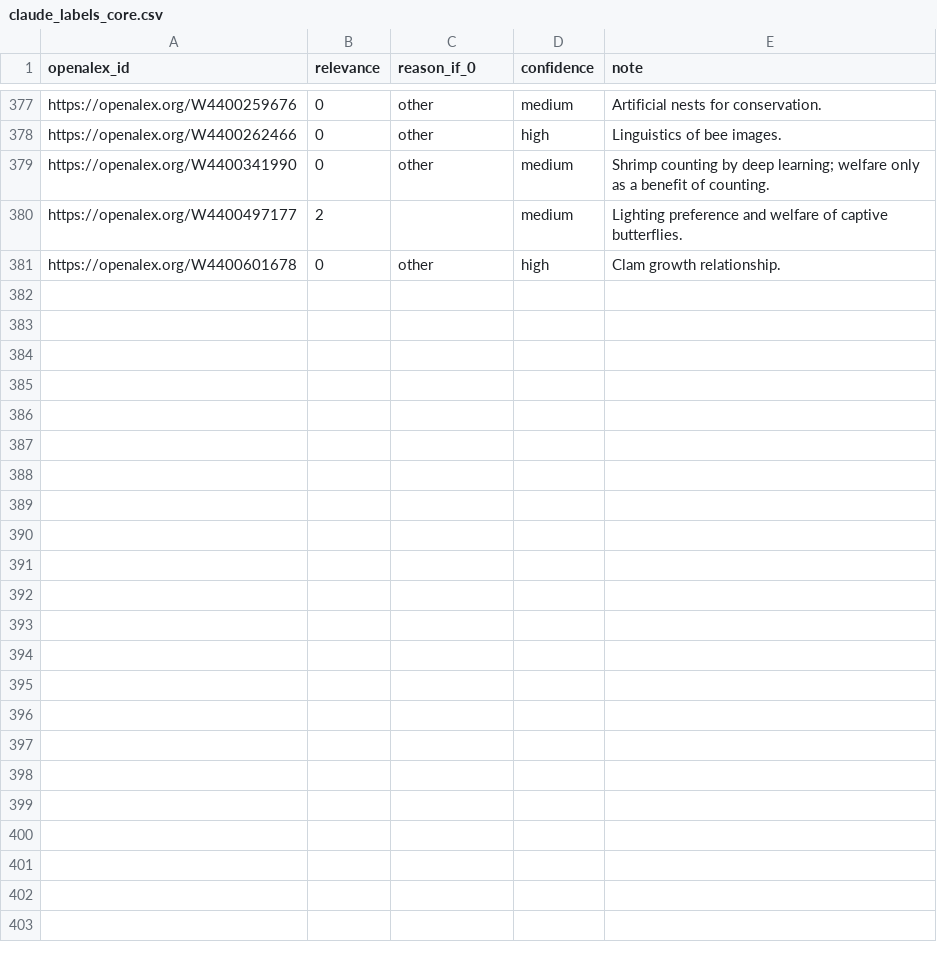
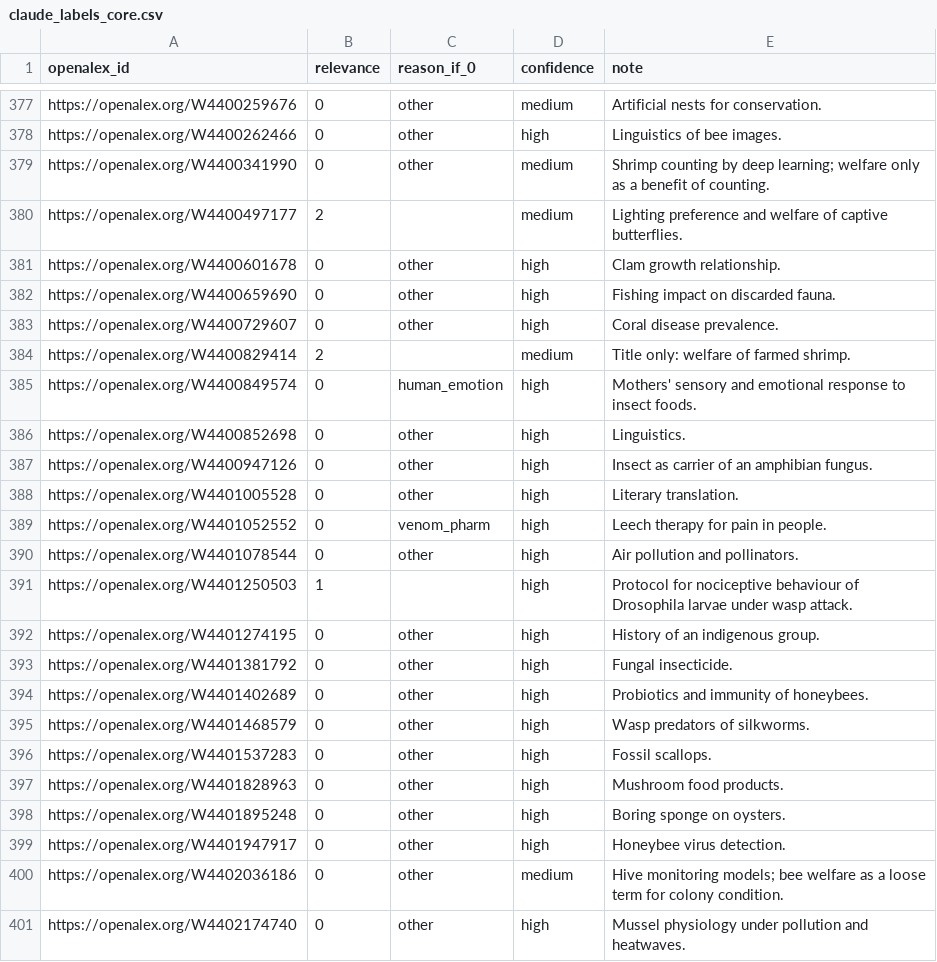
Before and after one commit to solimarygh/iwrs-welfare-stats, a CSV file: data/validation/claude_labels_core.csv, drawn as a sheet; only a part is shown, gaps mark what is left out; the diff names each change by its address in the sheet, - before the commit and + after, or states it on an @@ line.

```diff
--- a/data/validation/claude_labels_core.csv
+++ b/data/validation/claude_labels_core.csv
+row 382: https://openalex.org/W4400659690 | 0 | other | high | Fishing impact on discarded fauna.
+row 383: https://openalex.org/W4400729607 | 0 | other | high | Coral disease prevalence.
+row 384: https://openalex.org/W4400829414 | 2 |  | medium | Title only: welfare of farmed shrimp.
+row 385: https://openalex.org/W4400849574 | 0 | human_emotion | high | Mothers' sensory and emotional response to insect foods.
+row 386: https://openalex.org/W4400852698 | 0 | other | high | Linguistics.
+row 387: https://openalex.org/W4400947126 | 0 | other | high | Insect as carrier of an amphibian fungus.
+row 388: https://openalex.org/W4401005528 | 0 | other | high | Literary translation.
+row 389: https://openalex.org/W4401052552 | 0 | venom_pharm | high | Leech therapy for pain in people.
+row 390: https://openalex.org/W4401078544 | 0 | other | high | Air pollution and pollinators.
+row 391: https://openalex.org/W4401250503 | 1 |  | high | Protocol for nociceptive behaviour of Drosophila larvae under wasp attack.
+row 392: https://openalex.org/W4401274195 | 0 | other | high | History of an indigenous group.
+row 393: https://openalex.org/W4401381792 | 0 | other | high | Fungal insecticide.
+row 394: https://openalex.org/W4401402689 | 0 | other | high | Probiotics and immunity of honeybees.
+row 395: https://openalex.org/W4401468579 | 0 | other | high | Wasp predators of silkworms.
+row 396: https://openalex.org/W4401537283 | 0 | other | high | Fossil scallops.
+row 397: https://openalex.org/W4401828963 | 0 | other | high | Mushroom food products.
+row 398: https://openalex.org/W4401895248 | 0 | other | high | Boring sponge on oysters.
+row 399: https://openalex.org/W4401947917 | 0 | other | high | Honeybee virus detection.
+row 400: https://openalex.org/W4402036186 | 0 | other | medium | Hive monitoring models; bee welfare as a loose term for colony condition.
+row 401: https://openalex.org/W4402174740 | 0 | other | high | Mussel physiology under pollution and heatwaves.
```
